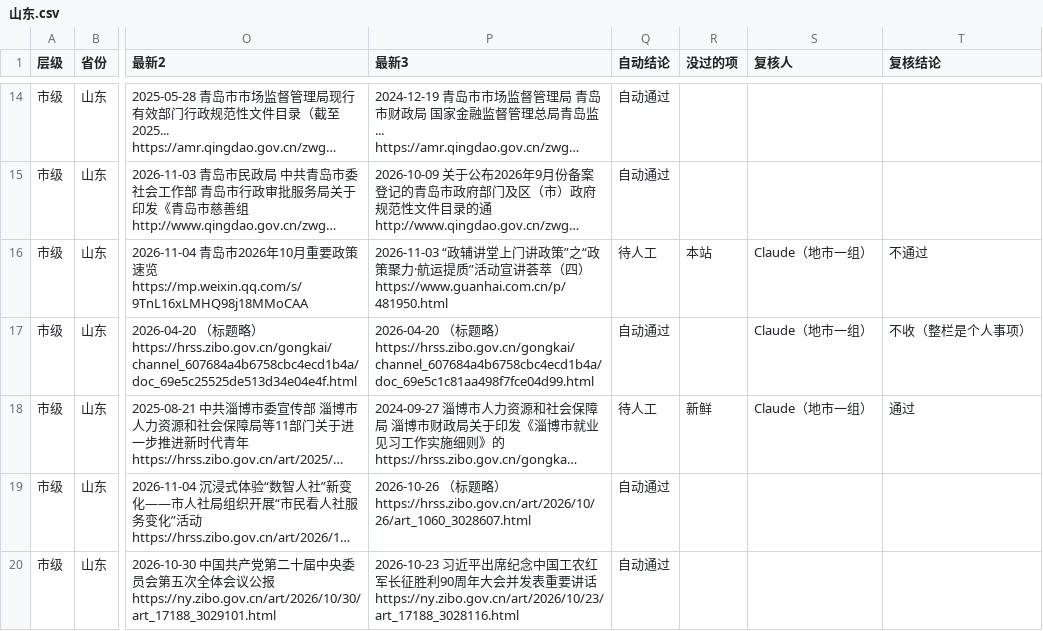
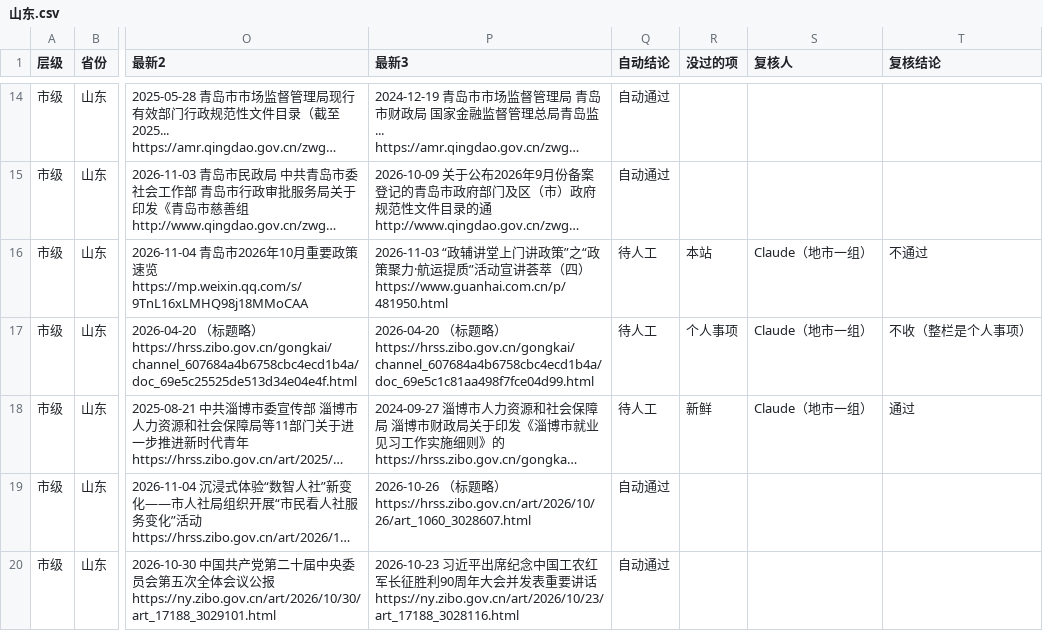
Before and after one commit to wanglei581/youju, a CSV file: docs/数据来源/全国覆盖/抽查/市级/山东.csv, drawn as a sheet; only a part is shown, gaps mark what is left out; long unchanged cells end in …; the diff covers the shown part only; the diff names each change by its address in the sheet, - before the commit and + after, or states it on an @@ line.

```diff
--- a/docs/数据来源/全国覆盖/抽查/市级/山东.csv
+++ b/docs/数据来源/全国覆盖/抽查/市级/山东.csv
-Q17 (自动结论): 自动通过
+Q17 (自动结论): 待人工
-R17 (没过的项): (empty)
+R17 (没过的项): 个人事项
```
Also changed, not shown: 8 edited cells elsewhere in this file, docs/数据来源/全国覆盖/抽查/市级/四川.csv, docs/数据来源/全国覆盖/抽查/市级/安徽.csv, 33 other files.
